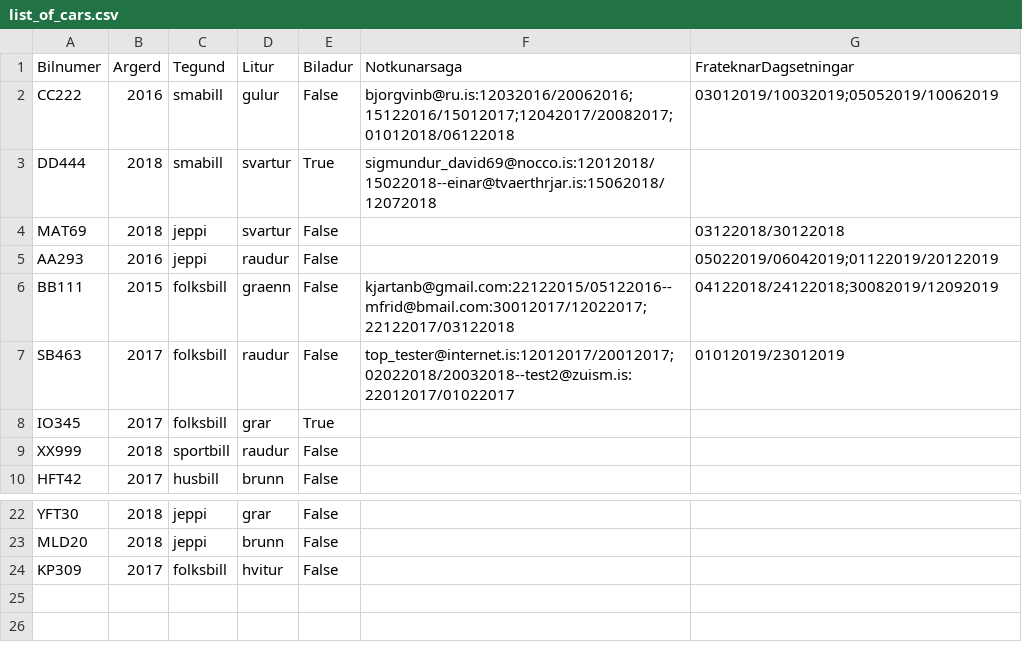
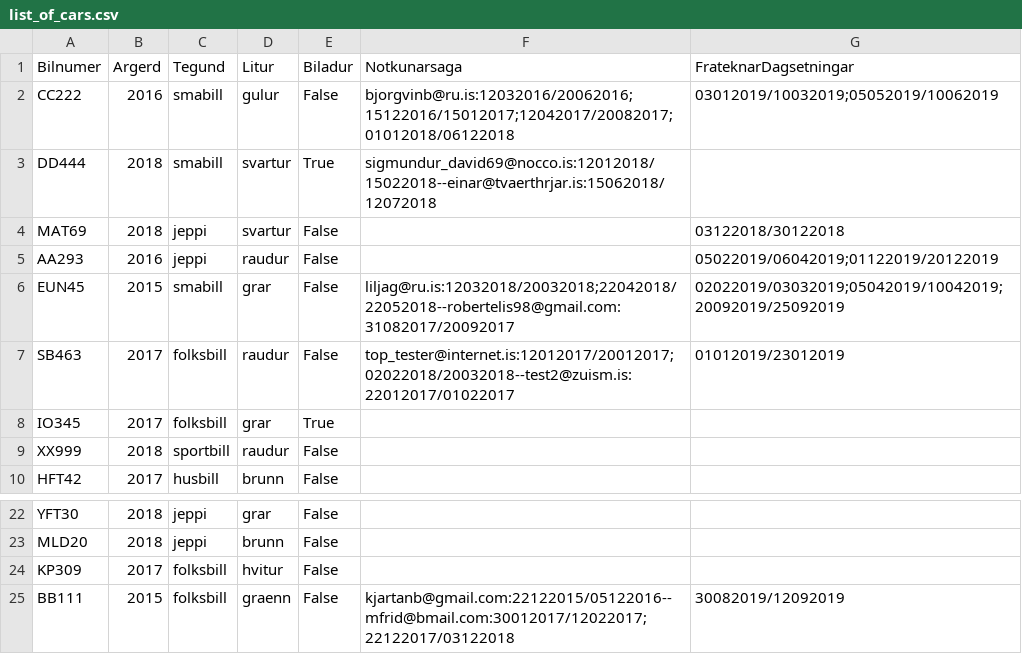
Before and after one commit to Lobos98/Lokaverkefni18, a CSV file: Data/list_of_cars.csv, drawn as a sheet; only a part is shown, gaps mark what is left out; removed rows and columns are numbered as before the commit, all else as after; the diff names each change by its address in the sheet, - before the commit and + after, or states it on an @@ line.

Commit message:
lagaði þannig að reserved dates uppfærast nú í list of cars þegar pöntun er eytt. Reif select_customers fall út úr find_by name falli sem tekur nú við lista af customers og leyfir manni að velja. Nú eru fjórir valmöguleikar í find_customer_menu fallinu. Lagaði delete order þannig að það dettur ekki lengur í change_order ef maður velur að reyna aftur

```diff
--- a/Data/list_of_cars.csv
+++ b/Data/list_of_cars.csv
-row 6: BB111 | 2015 | folksbill | graenn | False | kjartanb@gmail.com:22122015/05122016--mfrid@bmail.com:30012017/12022017;22122017/03122018 | 04122018/24122018;30082019/12092019
+row 6: EUN45 | 2015 | smabill | grar | False | liljag@ru.is:12032018/20032018;22042018/22052018--robertelis98@gmail.com:31082017/20092017 | 02022019/03032019;05042019/10042019;20092019/25092019
+row 25: BB111 | 2015 | folksbill | graenn | False | kjartanb@gmail.com:22122015/05122016--mfrid@bmail.com:30012017/12022017;22122017/03122018 | 30082019/12092019
```
Also changed, not shown: 3 other files.
